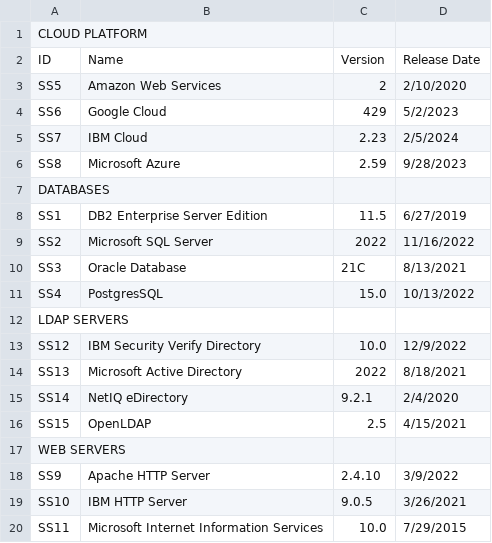
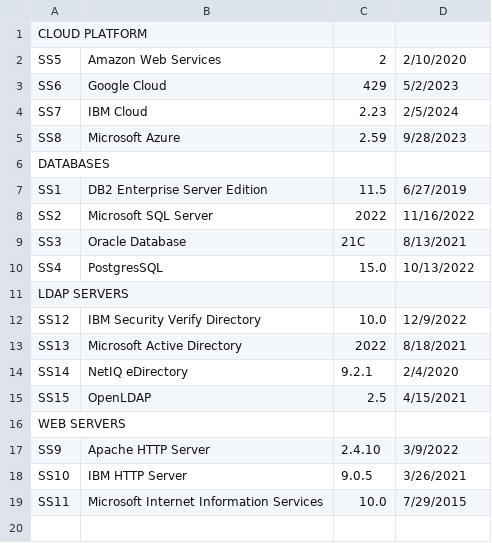
Before and after one commit to LeUndecisive/CISGroup, a CSV file: FinalProjectDataRS.csv, drawn as a sheet.

Commit message:
Removed identifier lines v2

```diff
--- a/FinalProjectDataRS.csv
+++ b/FinalProjectDataRS.csv
@@ -1,3 +1,2 @@
 CLOUD PLATFORM,,,
-ID,Name,Version,Release Date
 SS5,Amazon Web Services,2,2/10/2020
```
